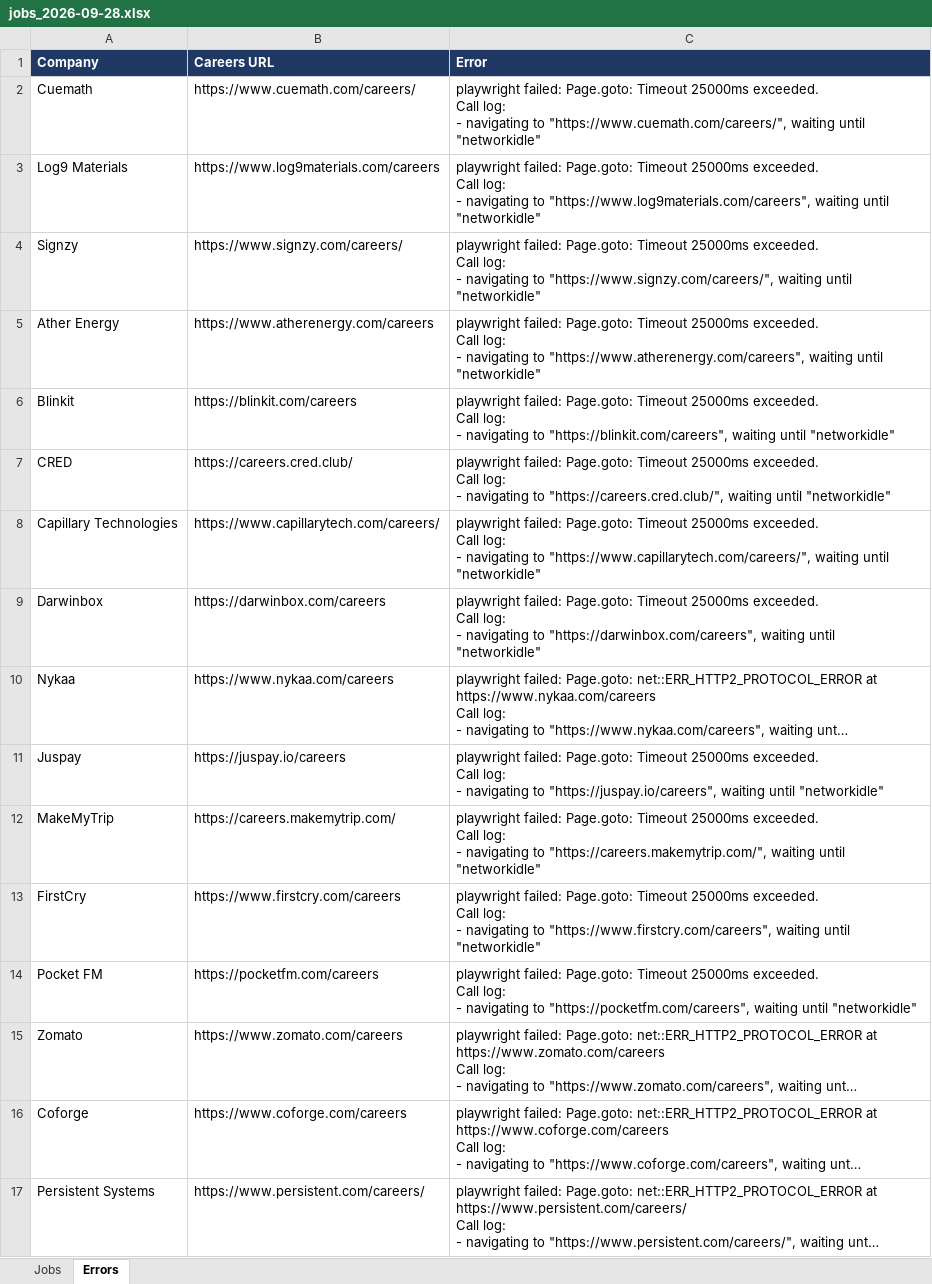
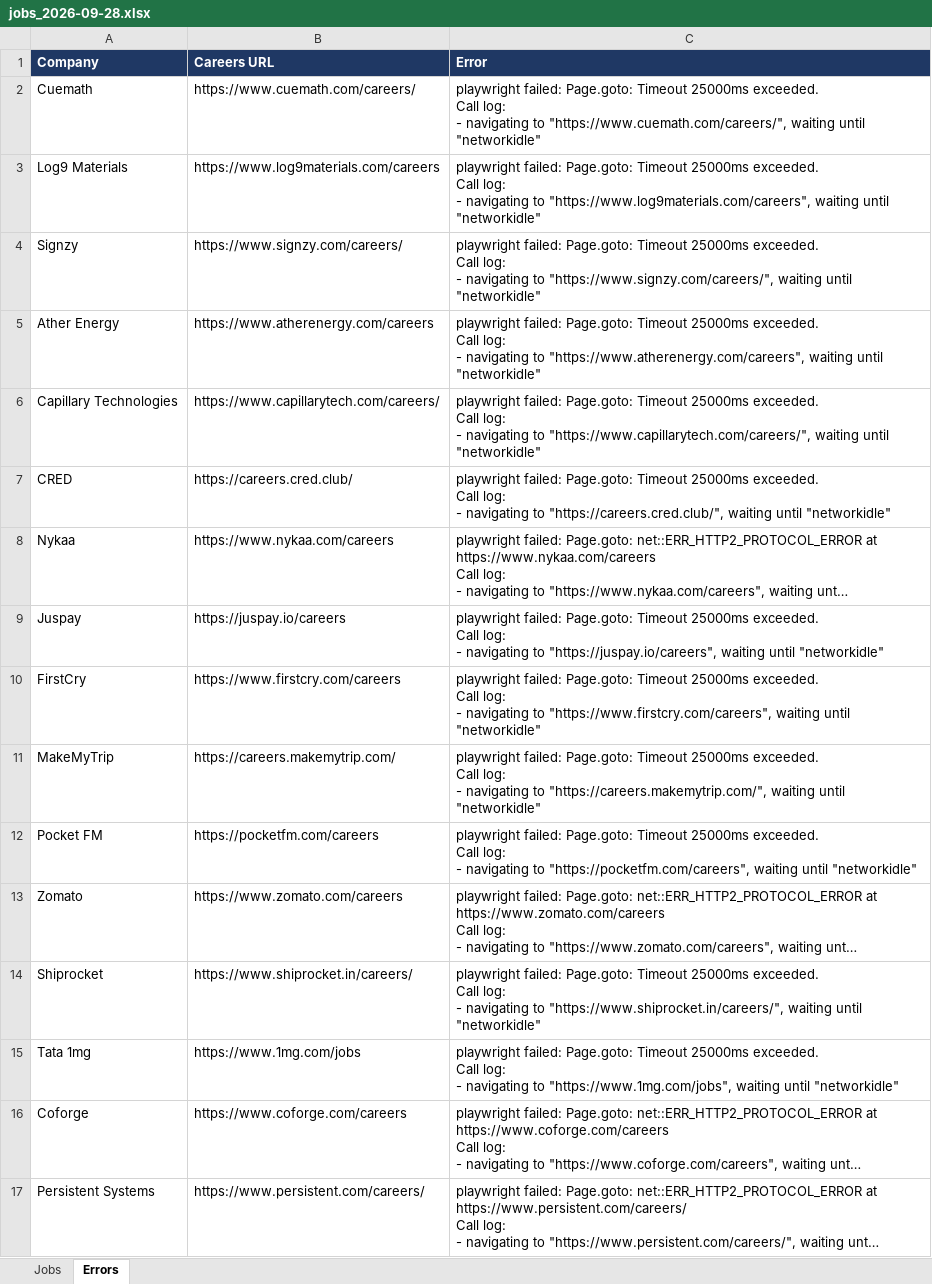
Before and after one commit to Lakshhiitaaa/JobTracker, an Excel workbook: reports/jobs_2026-09-28.xlsx, sheet Errors, drawn as a sheet; only a part is shown; long unchanged cells end in …; values as stored, in another font and other column widths than the file's, no borders; removed rows and columns are numbered as before the commit, all else as after; ↵ is a line break in a cell; the diff names each change by its address in the sheet, - before the commit and + after, or states it on an @@ line.

```diff
--- a/reports/jobs_2026-09-28.xlsx (sheet Errors)
+++ b/reports/jobs_2026-09-28.xlsx (sheet Errors)
-row 6: Blinkit | https://blinkit.com/careers | playwright failed: Page.goto: Timeout 25000ms exceeded. ↵ Call log: ↵ - navigating to "https://blinkit.com/careers", waiting until "networkidle"
@@ row 8 moved to row 6: Capillary Technologies @@
-row 9: Darwinbox | https://darwinbox.com/careers | playwright failed: Page.goto: Timeout 25000ms exceeded. ↵ Call log: ↵ - navigating to "https://darwinbox.com/careers", waiting until "networkidle"
@@ row 13 moved to row 10: FirstCry @@
+row 14: Shiprocket | https://www.shiprocket.in/careers/ | playwright failed: Page.goto: Timeout 25000ms exceeded. ↵ Call log: ↵ - navigating to "https://www.shiprocket.in/careers/", waiting until "networkidle"
+row 15: Tata 1mg | https://www.1mg.com/jobs | playwright failed: Page.goto: Timeout 25000ms exceeded. ↵ Call log: ↵ - navigating to "https://www.1mg.com/jobs", waiting until "networkidle"
```
Also changed, not shown: sheet Jobs, 1 other file.
